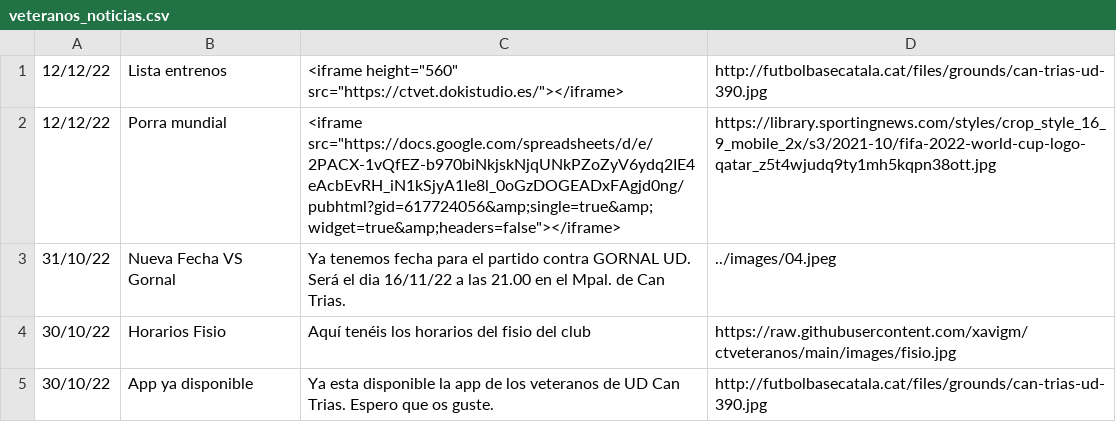
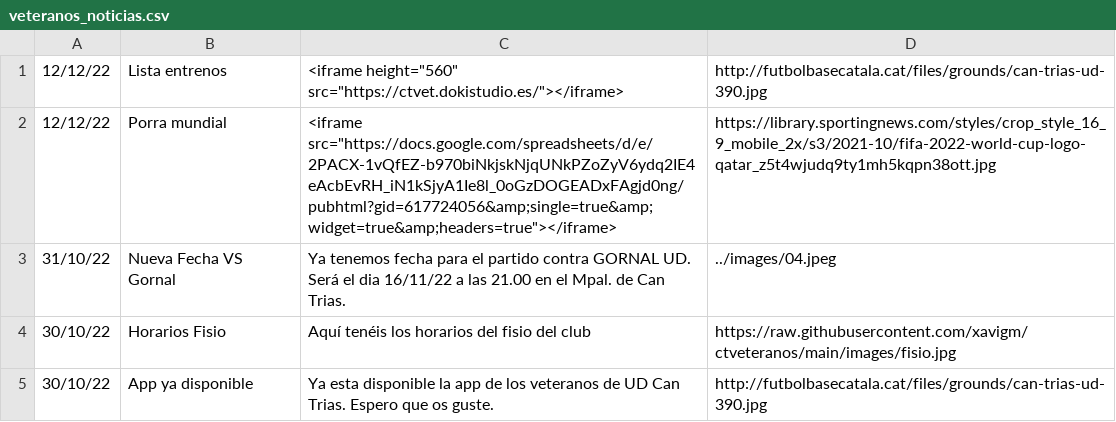
Before and after one commit to xavigm/ctveteranos, a CSV file: veteranos_noticias.csv, drawn as a sheet.

Commit message:
Update veteranos_noticias.csv

```diff
--- a/veteranos_noticias.csv
+++ b/veteranos_noticias.csv
@@ -1,3 +1,3 @@
 12/12/22,Lista entrenos,<iframe height="560" src="https://ctvet.dokistudio.es/"></iframe>,http://futbolbasecatala.cat/files/grounds/can-trias-ud-390.jpg
-12/12/22,Porra mundial,<iframe src="https://docs.google.com/spreadsheets/d/e/2PACX-1vQfEZ-b970biNkjskNjqUNkPZoZyV6ydq2IE4eAcbEvRH_iN1kSjyA1Ie8l_0oGzDOGEADxFAgjd0ng/pubhtml?gid=617724056&amp;single=true&amp;widget=true&amp;headers=false"></iframe>,https://library.sportingnews.com/styles/crop_style_16_9_mobile_2x/s3/2021-10/fifa-2022-world-cup-logo-qatar_z5t4wjudq9ty1mh5kqpn38ott.jpg
+12/12/22,Porra mundial,<iframe src="https://docs.google.com/spreadsheets/d/e/2PACX-1vQfEZ-b970biNkjskNjqUNkPZoZyV6ydq2IE4eAcbEvRH_iN1kSjyA1Ie8l_0oGzDOGEADxFAgjd0ng/pubhtml?gid=617724056&amp;single=true&amp;widget=true&amp;headers=true"></iframe>,https://library.sportingnews.com/styles/crop_style_16_9_mobile_2x/s3/2021-10/fifa-2022-world-cup-logo-qatar_z5t4wjudq9ty1mh5kqpn38ott.jpg
 31/10/22,Nueva Fecha VS Gornal,Ya tenemos fecha para el partido contra GORNAL UD. Será el dia 16/11/22 a las 21.00 en el Mpal. de Can Trias.,../images/04.jpeg
```
